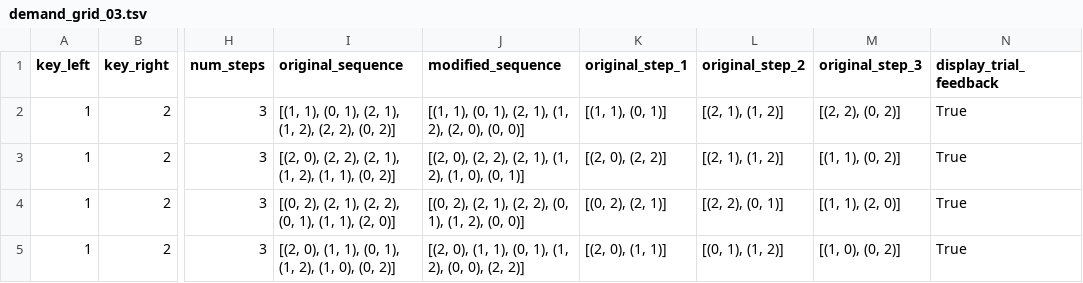
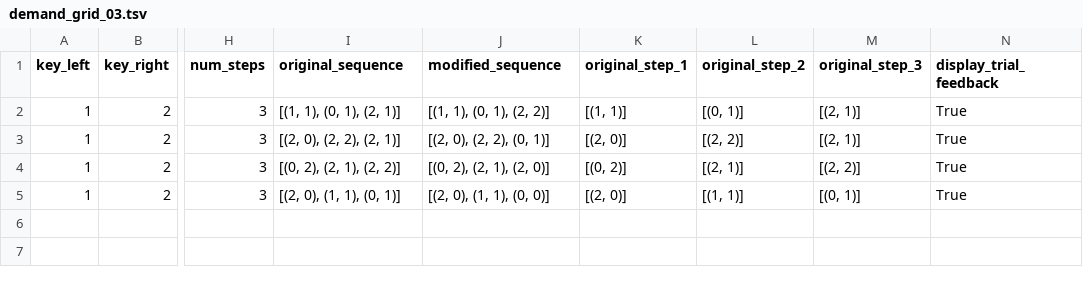
Before and after one commit to meganmarkiewicz/MultiTaskBattery_7TProject, a TSV file: experiments/7TP/task_files/demand_grid/demand_grid_03.tsv, drawn as a sheet; only a part is shown, gaps mark what is left out; the diff names each change by its address in the sheet, - before the commit and + after, or states it on an @@ line.

Commit message:
Update demand_grid_03.tsv

```diff
--- a/experiments/7TP/task_files/demand_grid/demand_grid_03.tsv
+++ b/experiments/7TP/task_files/demand_grid/demand_grid_03.tsv
-I2 (original_sequence): [(1, 1), (0, 1), (2, 1), (1, 2), (2, 2), (0, 2)]
+I2 (original_sequence): [(1, 1), (0, 1), (2, 1)]
-J2 (modified_sequence): [(1, 1), (0, 1), (2, 1), (1, 2), (2, 0), (0, 0)]
+J2 (modified_sequence): [(1, 1), (0, 1), (2, 2)]
-K2 (original_step_1): [(1, 1), (0, 1)]
+K2 (original_step_1): [(1, 1)]
-L2 (original_step_2): [(2, 1), (1, 2)]
+L2 (original_step_2): [(0, 1)]
-M2 (original_step_3): [(2, 2), (0, 2)]
+M2 (original_step_3): [(2, 1)]
-I3 (original_sequence): [(2, 0), (2, 2), (2, 1), (1, 2), (1, 1), (0, 2)]
+I3 (original_sequence): [(2, 0), (2, 2), (2, 1)]
-J3 (modified_sequence): [(2, 0), (2, 2), (2, 1), (1, 2), (1, 0), (0, 1)]
+J3 (modified_sequence): [(2, 0), (2, 2), (0, 1)]
-K3 (original_step_1): [(2, 0), (2, 2)]
+K3 (original_step_1): [(2, 0)]
-L3 (original_step_2): [(2, 1), (1, 2)]
+L3 (original_step_2): [(2, 2)]
-M3 (original_step_3): [(1, 1), (0, 2)]
+M3 (original_step_3): [(2, 1)]
-I4 (original_sequence): [(0, 2), (2, 1), (2, 2), (0, 1), (1, 1), (2, 0)]
+I4 (original_sequence): [(0, 2), (2, 1), (2, 2)]
-J4 (modified_sequence): [(0, 2), (2, 1), (2, 2), (0, 1), (1, 2), (0, 0)]
+J4 (modified_sequence): [(0, 2), (2, 1), (2, 0)]
-K4 (original_step_1): [(0, 2), (2, 1)]
+K4 (original_step_1): [(0, 2)]
-L4 (original_step_2): [(2, 2), (0, 1)]
+L4 (original_step_2): [(2, 1)]
-M4 (original_step_3): [(1, 1), (2, 0)]
+M4 (original_step_3): [(2, 2)]
-I5 (original_sequence): [(2, 0), (1, 1), (0, 1), (1, 2), (1, 0), (0, 2)]
+I5 (original_sequence): [(2, 0), (1, 1), (0, 1)]
-J5 (modified_sequence): [(2, 0), (1, 1), (0, 1), (1, 2), (0, 0), (2, 2)]
+J5 (modified_sequence): [(2, 0), (1, 1), (0, 0)]
-K5 (original_step_1): [(2, 0), (1, 1)]
+K5 (original_step_1): [(2, 0)]
-L5 (original_step_2): [(0, 1), (1, 2)]
+L5 (original_step_2): [(1, 1)]
-M5 (original_step_3): [(1, 0), (0, 2)]
+M5 (original_step_3): [(0, 1)]
```
